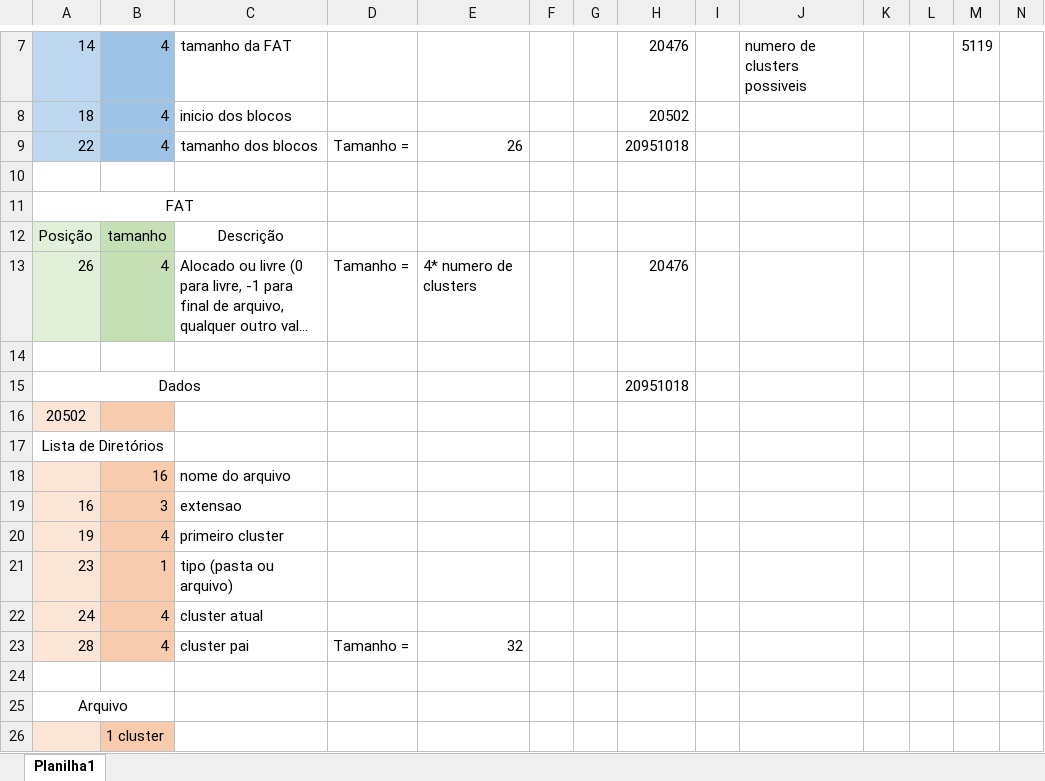
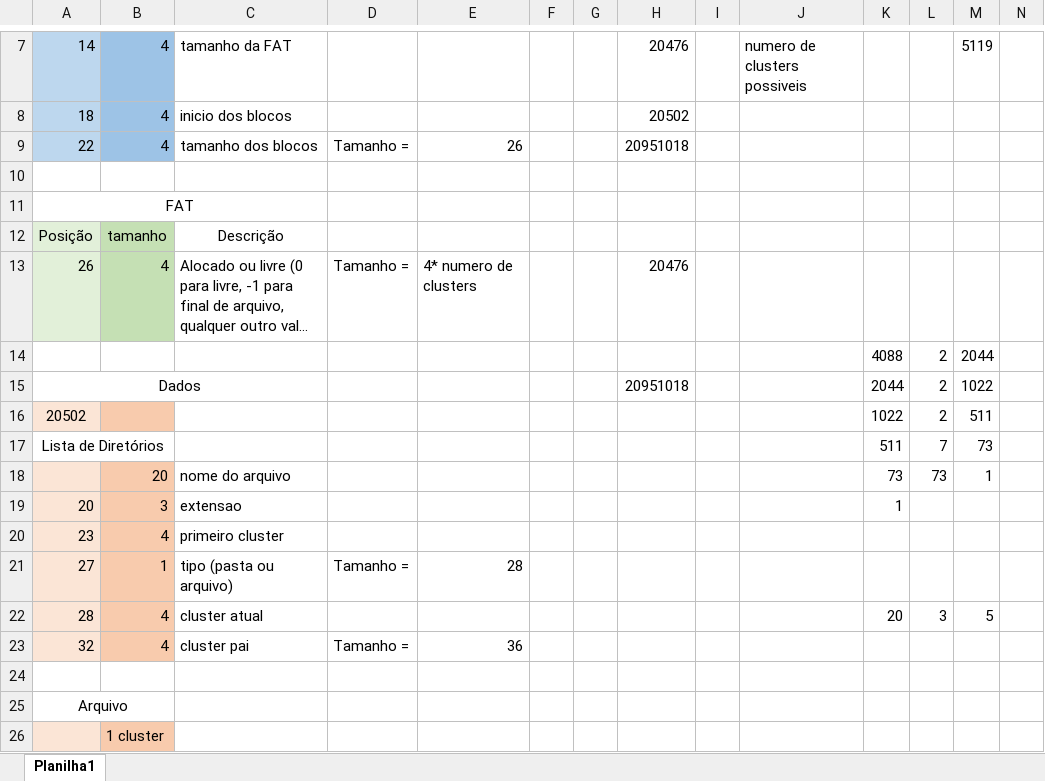
Before and after one commit to Mauriverti/trabalho3, an Excel workbook: Especificação.xlsx, sheet Planilha1, drawn as a sheet; only a part is shown, gaps mark what is left out; long unchanged cells end in …; values as stored, in another font and other column widths than the file's, no borders; removed rows and columns are numbered as before the commit, all else as after; the diff names each change by its address in the sheet, - before the commit and + after, or states it on an @@ line.

Commit message:
Adicionado controle de data; correções no formatador

```diff
--- a/Especificação.xlsx (sheet Planilha1)
+++ b/Especificação.xlsx (sheet Planilha1)
-row 14: (empty)
+row 14:  |  |  |  |  |  |  |  |  |  | 4088 | 2 | 2044
-K15: (empty)
+K15: 2044
-L15:L16: (empty)
+L15:L16: 2
-M15: (empty)
+M15: 1022
-K16: (empty)
+K16: 1022
-M16: (empty)
+M16: 511
-K17: (empty)
+K17: 511
-L17: (empty)
+L17: 7
-M17: (empty)
+M17: 73
-row 18:  | 16 | nome do arquivo
-row 19: 16 | 3 | extensao
-row 20: 19 | 4 | primeiro cluster
+row 18:  | 20 | nome do arquivo |  |  |  |  |  |  |  | 73 | 73 | 1
+row 19: 20 | 3 | extensao |  |  |  |  |  |  |  | 1
-B20: 1
+B20: 4
-C20: tipo (pasta ou arquivo)
+C20: primeiro cluster
-row 22: 24 | 4 | cluster atual
+row 21: 27 | 1 | tipo (pasta ou arquivo) | Tamanho = | 28
-C22: cluster pai
+C22: cluster atual
-D22: Tamanho =
+D22: (empty)
-E22: 32
+E22: (empty)
-K22: (empty)
+K22: 20
-L22: (empty)
+L22: 3
-M22: (empty)
+M22: 5
+row 23: 32 | 4 | cluster pai | Tamanho = | 36
```
Also changed, not shown: formulas that keep their value, 15 other files.
